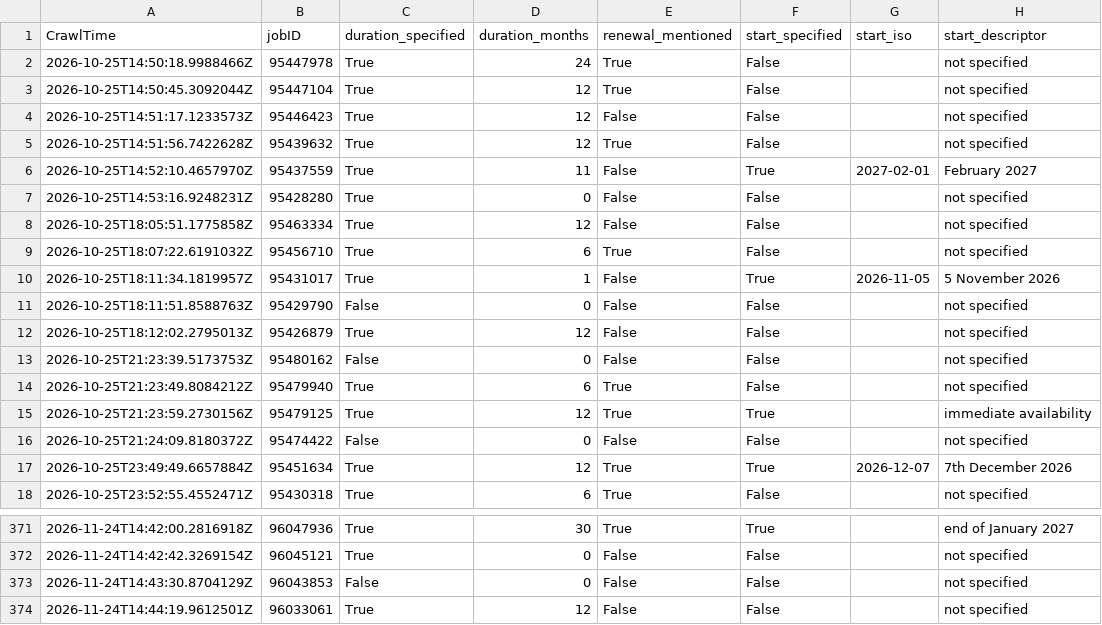
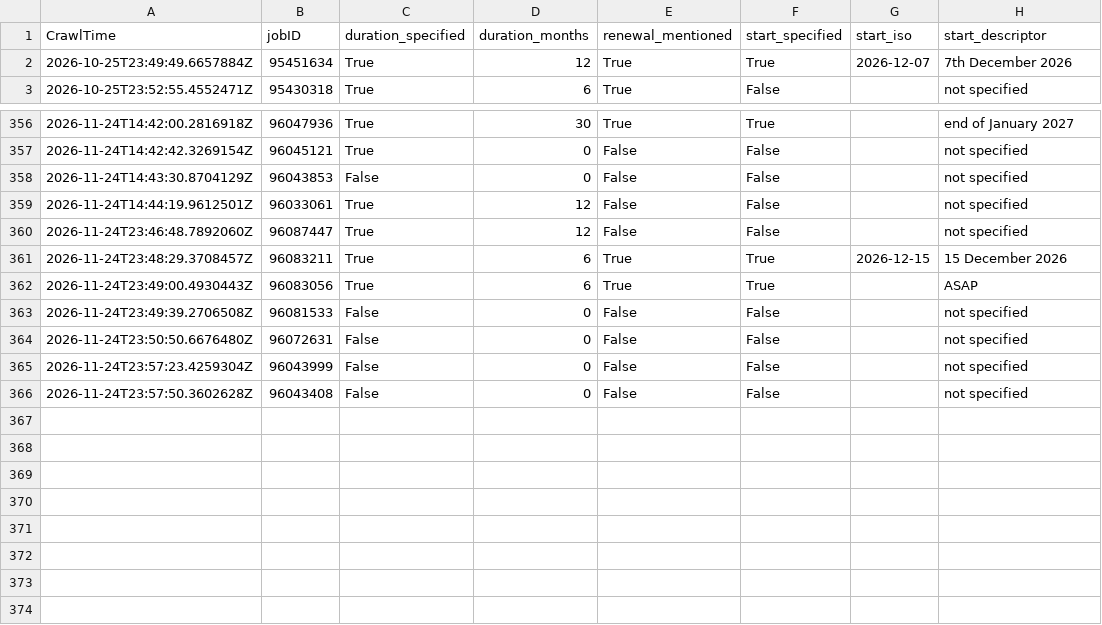
Before and after one commit to adverbdizzy7d/Seek-Jobs, a CSV file: data/seek_jobs.csv, drawn as a sheet; only a part is shown, gaps mark what is left out.

```diff
--- a/data/seek_jobs.csv
+++ b/data/seek_jobs.csv
@@ -1,17 +1,2 @@
 CrawlTime,jobID,duration_specified,duration_months,renewal_mentioned,start_specified,start_iso,start_descriptor
-"2026-10-25T14:50:18.9988466Z","95447978","True","24","True","False","","not specified"
-"2026-10-25T14:50:45.3092044Z","95447104","True","12","True","False","","not specified"
-"2026-10-25T14:51:17.1233573Z","95446423","True","12","False","False","","not specified"
-"2026-10-25T14:51:56.7422628Z","95439632","True","12","True","False","","not specified"
-"2026-10-25T14:52:10.4657970Z","95437559","True","11","False","True","2027-02-01","February 2027"
-"2026-10-25T14:53:16.9248231Z","95428280","True","0","False","False","","not specified"
-"2026-10-25T18:05:51.1775858Z","95463334","True","12","False","False","","not specified"
-"2026-10-25T18:07:22.6191032Z","95456710","True","6","True","False","","not specified"
-"2026-10-25T18:11:34.1819957Z","95431017","True","1","False","True","2026-11-05","5 November 2026"
-"2026-10-25T18:11:51.8588763Z","95429790","False","0","False","False","","not specified"
-"2026-10-25T18:12:02.2795013Z","95426879","True","12","False","False","","not specified"
-"2026-10-25T21:23:39.5173753Z","95480162","False","0","False","False","","not specified"
-"2026-10-25T21:23:49.8084212Z","95479940","True","6","True","False","","not specified"
-"2026-10-25T21:23:59.2730156Z","95479125","True","12","True","True","","immediate availability"
-"2026-10-25T21:24:09.8180372Z","95474422","False","0","False","False","","not specified"
 "2026-10-25T23:49:49.6657884Z","95451634","True","12","True","True","2026-12-07","7th December 2026"
@@ -374 +359,8 @@ CrawlTime,jobID,duration_specified,duration_months,renewal_mentioned,start_speci
 "2026-11-24T14:44:19.9612501Z","96033061","True","12","False","False","","not specified"
+"2026-11-24T23:46:48.7892060Z","96087447","True","12","False","False","","not specified"
+"2026-11-24T23:48:29.3708457Z","96083211","True","6","True","True","2026-12-15","15 December 2026"
+"2026-11-24T23:49:00.4930443Z","96083056","True","6","True","True","","ASAP"
+"2026-11-24T23:49:39.2706508Z","96081533","False","0","False","False","","not specified"
+"2026-11-24T23:50:50.6676480Z","96072631","False","0","False","False","","not specified"
+"2026-11-24T23:57:23.4259304Z","96043999","False","0","False","False","","not specified"
+"2026-11-24T23:57:50.3602628Z","96043408","False","0","False","False","","not specified"
```
